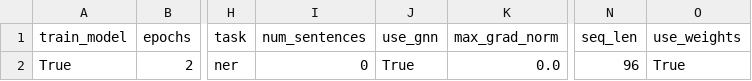
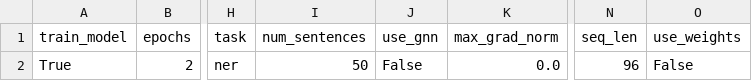
Before and after one commit to shrdlu-whs/syngnn, a CSV file: config/develop.csv, drawn as a sheet; only a part is shown, gaps mark what is left out; the diff names each change by its address in the sheet, - before the commit and + after, or states it on an @@ line.

```diff
--- a/config/develop.csv
+++ b/config/develop.csv
-I2 (num_sentences): 0
+I2 (num_sentences): 50
-J2 (use_gnn): True
+J2 (use_gnn): False
-O2 (use_weights): True
+O2 (use_weights): False
```
Also changed, not shown: config/prod.csv, 1 other file.
